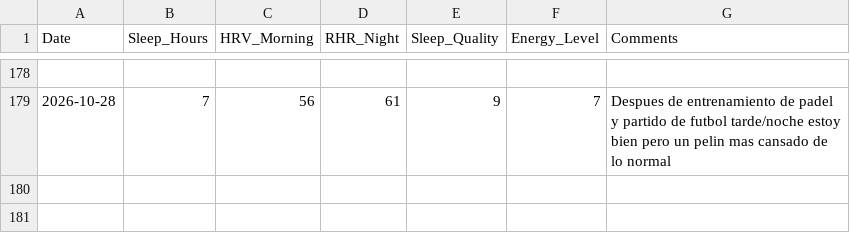
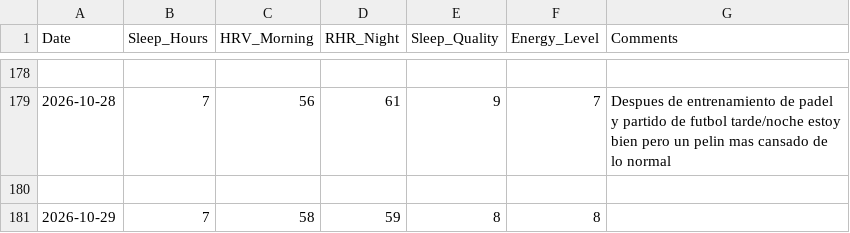
Before and after one commit to gerh1992/health, a CSV file: performance/data/biometrics.csv, drawn as a sheet; only a part is shown, gaps mark what is left out; the diff names each change by its address in the sheet, - before the commit and + after, or states it on an @@ line.

```diff
--- a/performance/data/biometrics.csv
+++ b/performance/data/biometrics.csv
+row 180: (empty)
+row 181: 2026-10-29 | 7 | 58 | 59 | 8 | 8
```
Also changed, not shown: performance/data/match_details.csv, performance/data/players.csv, 1 other file.
